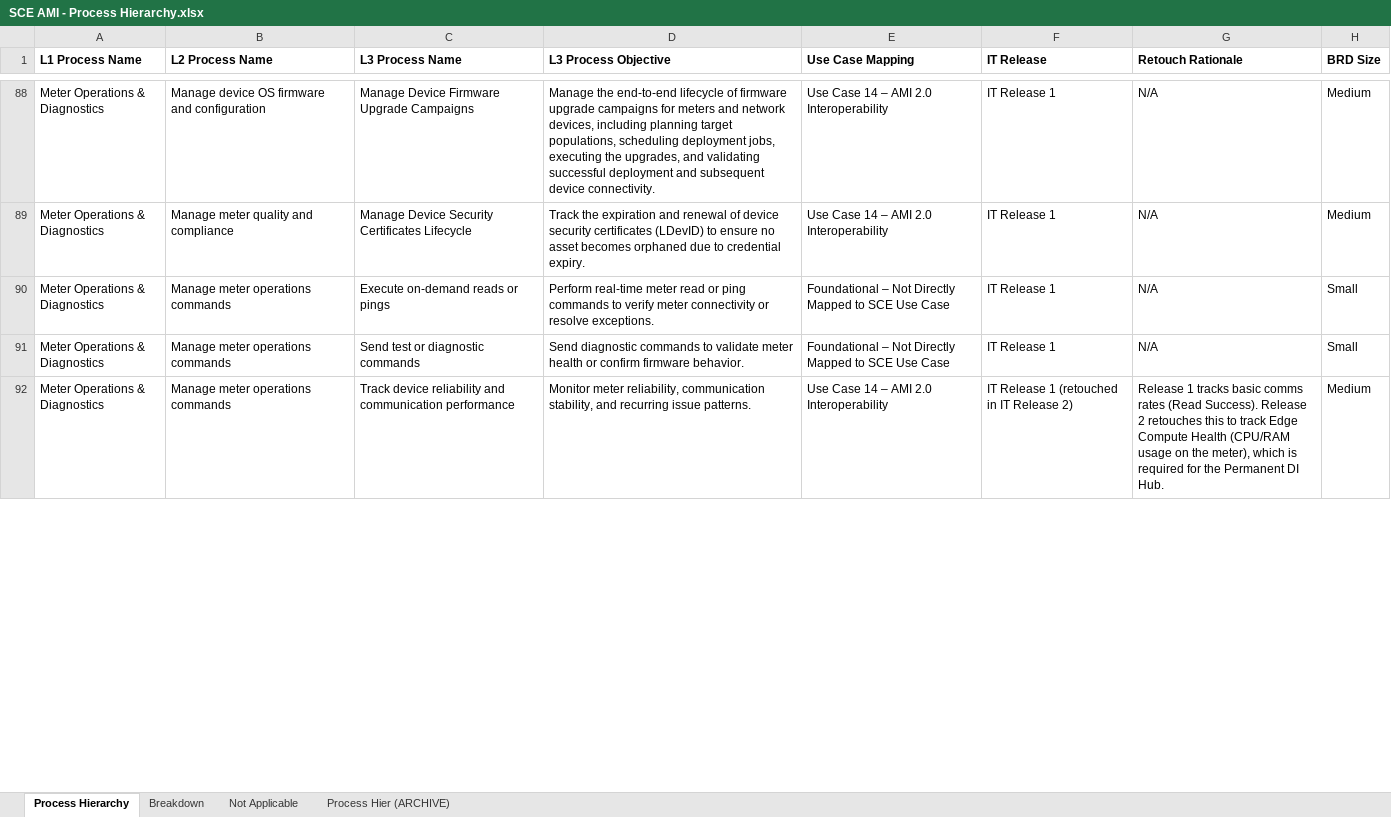
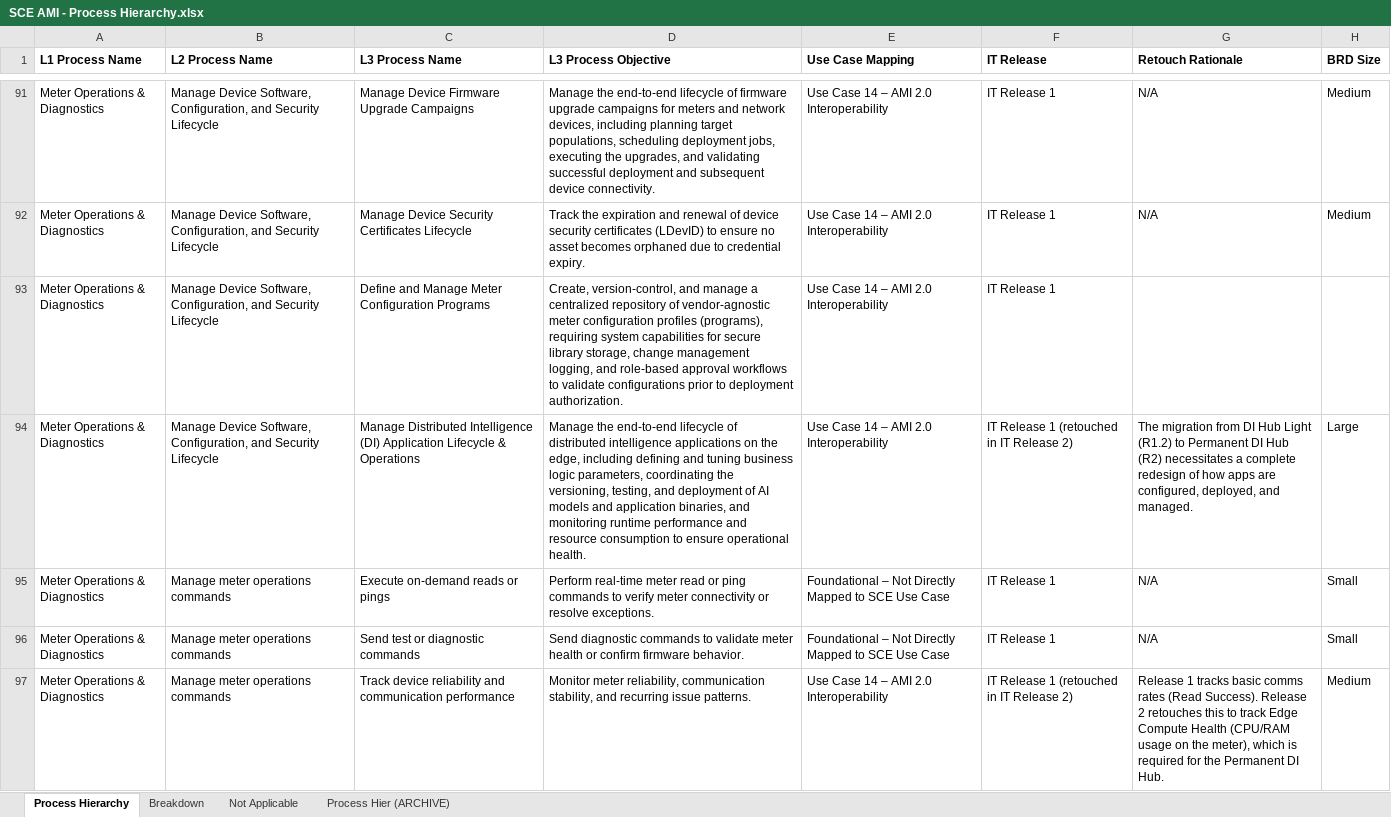
Before and after one commit to anthonycalabro1/AMIhierarchy3, an Excel workbook: SCE AMI - Process Hierarchy.xlsx, sheet Process Hierarchy, drawn as a sheet; only a part is shown, gaps mark what is left out; values as stored, in another font and other column widths than the file's, no borders; addresses are those after the commit; the diff covers the shown part only; the diff names each change by its address in the sheet, - before the commit and + after, or states it on an @@ line.

Commit message:
Enhanced process hierarchy data by adding new management tasks for meter sample testing, VEE rules configuration, long-term data archival, and legacy data migration. Updated existing entries for clarity and consistency in naming conventions.

```diff
--- a/SCE AMI - Process Hierarchy.xlsx (sheet Process Hierarchy)
+++ b/SCE AMI - Process Hierarchy.xlsx (sheet Process Hierarchy)
-B91 (L2 Process Name): Manage device OS firmware and configuration
+B91 (L2 Process Name): Manage Device Software, Configuration, and Security Lifecycle
-B92 (L2 Process Name): Manage meter quality and compliance
+B92 (L2 Process Name): Manage Device Software, Configuration, and Security Lifecycle
+row 93: Meter Operations & Diagnostics | Manage Device Software, Configuration, and Security Lifecycle | Define and Manage Meter Configuration Programs | Create, version-control, and manage a centralized repository of vendor-agnostic meter configuration profiles (programs), requiring system capabilities for secure library storage, change management logging, and role-based approval workflows to validate configurations prior to deployment authorization. | Use Case 14 – AMI 2.0 Interoperability | IT Release 1
+row 94: Meter Operations & Diagnostics | Manage Device Software, Configuration, and Security Lifecycle | Manage Distributed Intelligence (DI) Application Lifecycle & Operations | Manage the end-to-end lifecycle of distributed intelligence applications on the edge, including defining and tuning business logic parameters, coordinating the versioning, testing, and deployment of AI models and application binaries, and monitoring runtime performance and resource consumption to ensure operational health. | Use Case 14 – AMI 2.0 Interoperability | IT Release 1 (retouched in IT Release 2) | The migration from DI Hub Light (R1.2) to Permanent DI Hub (R2) necessitates a complete redesign of how apps are configured, deployed, and managed. | Large
```
Also changed, not shown: 3 added rows, 1 removed row, 36 hidden or unhidden rows and 4 edited cells elsewhere in this sheet, sheet Breakdown, 2 other files.
